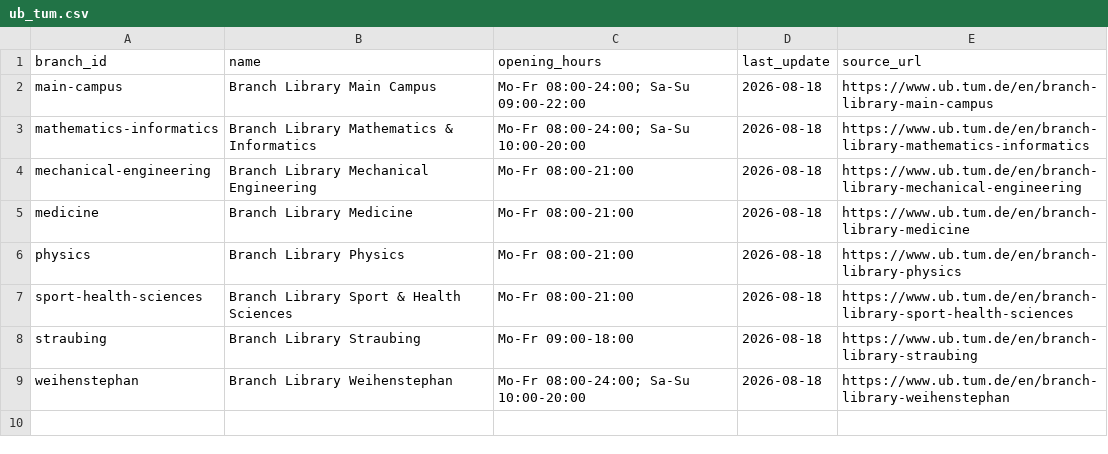
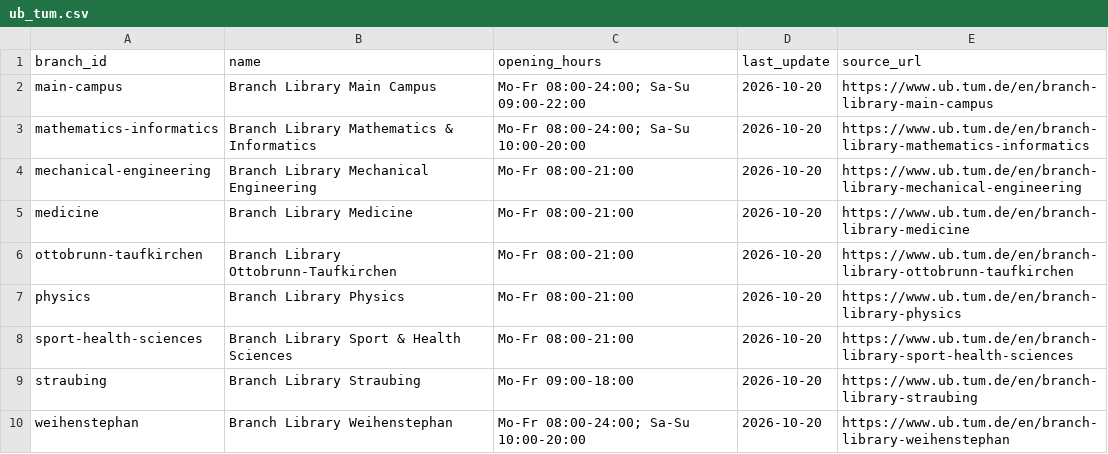
Before and after one commit to TUM-Dev/NavigaTUM, a CSV file: data/external/results/ub_tum.csv, drawn as a sheet.

```diff
--- a/data/external/results/ub_tum.csv
+++ b/data/external/results/ub_tum.csv
@@ -1,9 +1,10 @@
 branch_id,name,opening_hours,last_update,source_url
-main-campus,Branch Library Main Campus,Mo-Fr 08:00-24:00; Sa-Su 09:00-22:00,2026-08-18,https://www.ub.tum.de/en/branch-library-main-campus
-mathematics-informatics,Branch Library Mathematics & Informatics,Mo-Fr 08:00-24:00; Sa-Su 10:00-20:00,2026-08-18,https://www.ub.tum.de/en/branch-library-mathematics-informatics
-mechanical-engineering,Branch Library Mechanical Engineering,Mo-Fr 08:00-21:00,2026-08-18,https://www.ub.tum.de/en/branch-library-mechanical-engineering
-medicine,Branch Library Medicine,Mo-Fr 08:00-21:00,2026-08-18,https://www.ub.tum.de/en/branch-library-medicine
-physics,Branch Library Physics,Mo-Fr 08:00-21:00,2026-08-18,https://www.ub.tum.de/en/branch-library-physics
-sport-health-sciences,Branch Library Sport & Health Sciences,Mo-Fr 08:00-21:00,2026-08-18,https://www.ub.tum.de/en/branch-library-sport-health-sciences
-straubing,Branch Library Straubing,Mo-Fr 09:00-18:00,2026-08-18,https://www.ub.tum.de/en/branch-library-straubing
-weihenstephan,Branch Library Weihenstephan,Mo-Fr 08:00-24:00; Sa-Su 10:00-20:00,2026-08-18,https://www.ub.tum.de/en/branch-library-weihenstephan
+main-campus,Branch Library Main Campus,Mo-Fr 08:00-24:00; Sa-Su 09:00-22:00,2026-10-20,https://www.ub.tum.de/en/branch-library-main-campus
+mathematics-informatics,Branch Library Mathematics & Informatics,Mo-Fr 08:00-24:00; Sa-Su 10:00-20:00,2026-10-20,https://www.ub.tum.de/en/branch-library-mathematics-informatics
+mechanical-engineering,Branch Library Mechanical Engineering,Mo-Fr 08:00-21:00,2026-10-20,https://www.ub.tum.de/en/branch-library-mechanical-engineering
+medicine,Branch Library Medicine,Mo-Fr 08:00-21:00,2026-10-20,https://www.ub.tum.de/en/branch-library-medicine
+ottobrunn-taufkirchen,Branch Library Ottobrunn-Taufkirchen,Mo-Fr 08:00-21:00,2026-10-20,https://www.ub.tum.de/en/branch-library-ottobrunn-taufkirchen
+physics,Branch Library Physics,Mo-Fr 08:00-21:00,2026-10-20,https://www.ub.tum.de/en/branch-library-physics
+sport-health-sciences,Branch Library Sport & Health Sciences,Mo-Fr 08:00-21:00,2026-10-20,https://www.ub.tum.de/en/branch-library-sport-health-sciences
+straubing,Branch Library Straubing,Mo-Fr 09:00-18:00,2026-10-20,https://www.ub.tum.de/en/branch-library-straubing
+weihenstephan,Branch Library Weihenstephan,Mo-Fr 08:00-24:00; Sa-Su 10:00-20:00,2026-10-20,https://www.ub.tum.de/en/branch-library-weihenstephan
```
Also changed, not shown: data/external/results/buildings_tumonline.csv, data/external/results/orgs-de_tumonline.csv, 3 other files.
